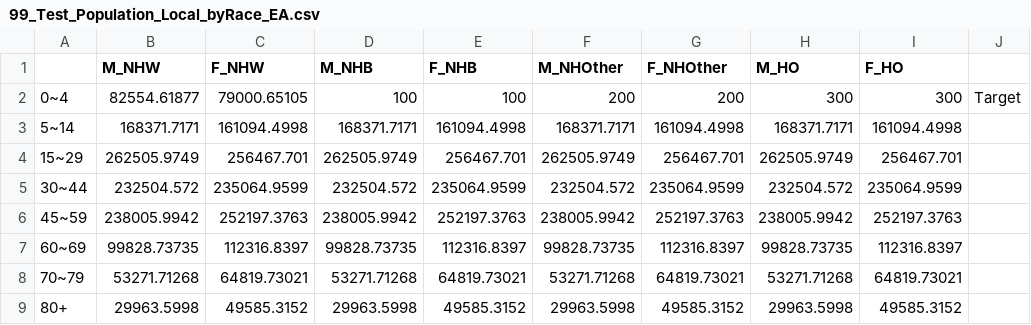
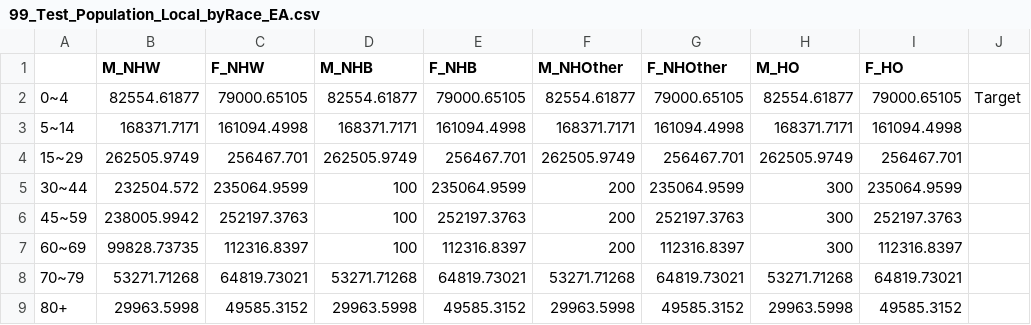
Before and after one commit to aakarner/ITHIM-Sacramento, a CSV file: 01_Data/06_Equity Analysis/01_Population/99_Test_Population_Local_byRace_EA.csv, drawn as a sheet.

```diff
--- a/01_Data/06_Equity Analysis/01_Population/99_Test_Population_Local_byRace_EA.csv
+++ b/01_Data/06_Equity Analysis/01_Population/99_Test_Population_Local_byRace_EA.csv
@@ -1,8 +1,8 @@
 ,M_NHW,F_NHW,M_NHB,F_NHB,M_NHOther,F_NHOther,M_HO,F_HO,
-0~4,82554.61877,79000.65105,100,100,200,200,300,300,Target
+0~4,82554.61877,79000.65105,82554.61877,79000.65105,82554.61877,79000.65105,82554.61877,79000.65105,Target
 5~14,168371.7171,161094.4998,168371.7171,161094.4998,168371.7171,161094.4998,168371.7171,161094.4998,
 15~29,262505.9749,256467.701,262505.9749,256467.701,262505.9749,256467.701,262505.9749,256467.701,
-30~44,232504.572,235064.9599,232504.572,235064.9599,232504.572,235064.9599,232504.572,235064.9599,
-45~59,238005.9942,252197.3763,238005.9942,252197.3763,238005.9942,252197.3763,238005.9942,252197.3763,
-60~69,99828.73735,112316.8397,99828.73735,112316.8397,99828.73735,112316.8397,99828.73735,112316.8397,
+30~44,232504.572,235064.9599,100,235064.9599,200,235064.9599,300,235064.9599,
+45~59,238005.9942,252197.3763,100,252197.3763,200,252197.3763,300,252197.3763,
+60~69,99828.73735,112316.8397,100,112316.8397,200,112316.8397,300,112316.8397,
 70~79,53271.71268,64819.73021,53271.71268,64819.73021,53271.71268,64819.73021,53271.71268,64819.73021,
```
Also changed, not shown: 01_Data/06_Equity Analysis/01_Population/99_Test_Population_Local_byIncome_EA.csv, 01_Data/06_Equity Analysis/02_ActiveTransport/01_ActiveTransport_Baseline_EA/99_Test_ActiveTransport_byIncome_Baseline_EA.csv, 40 other files.
